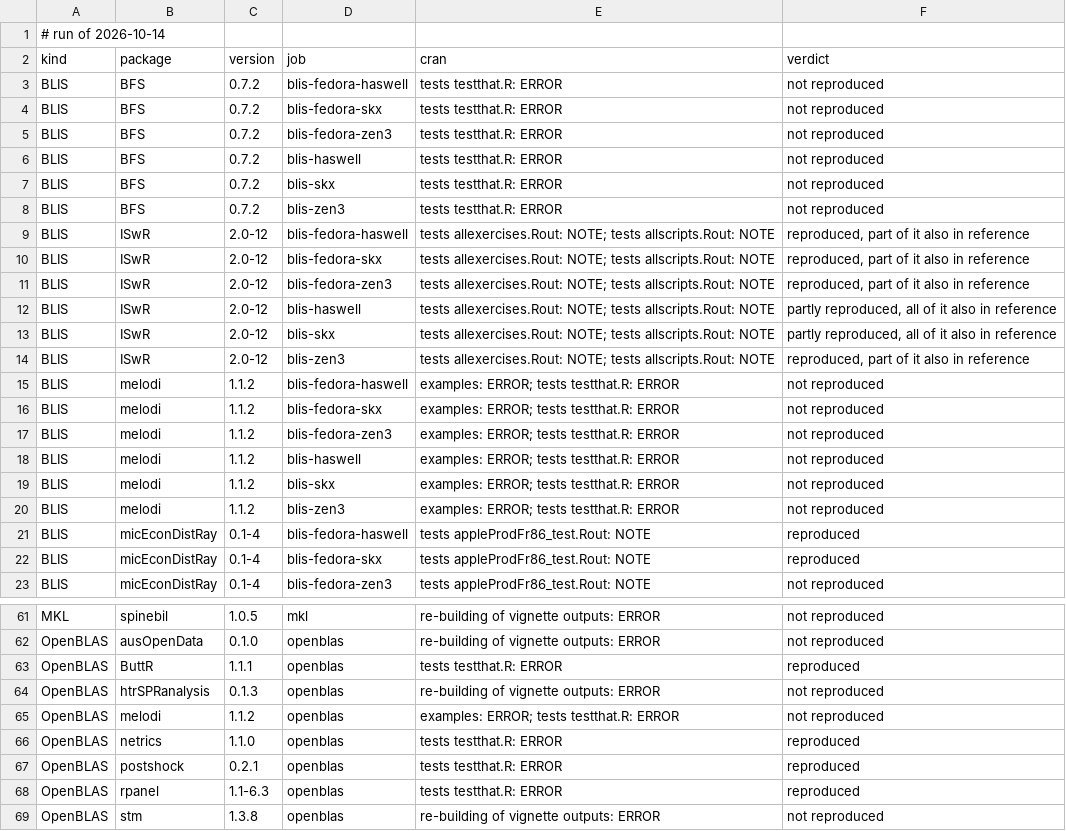
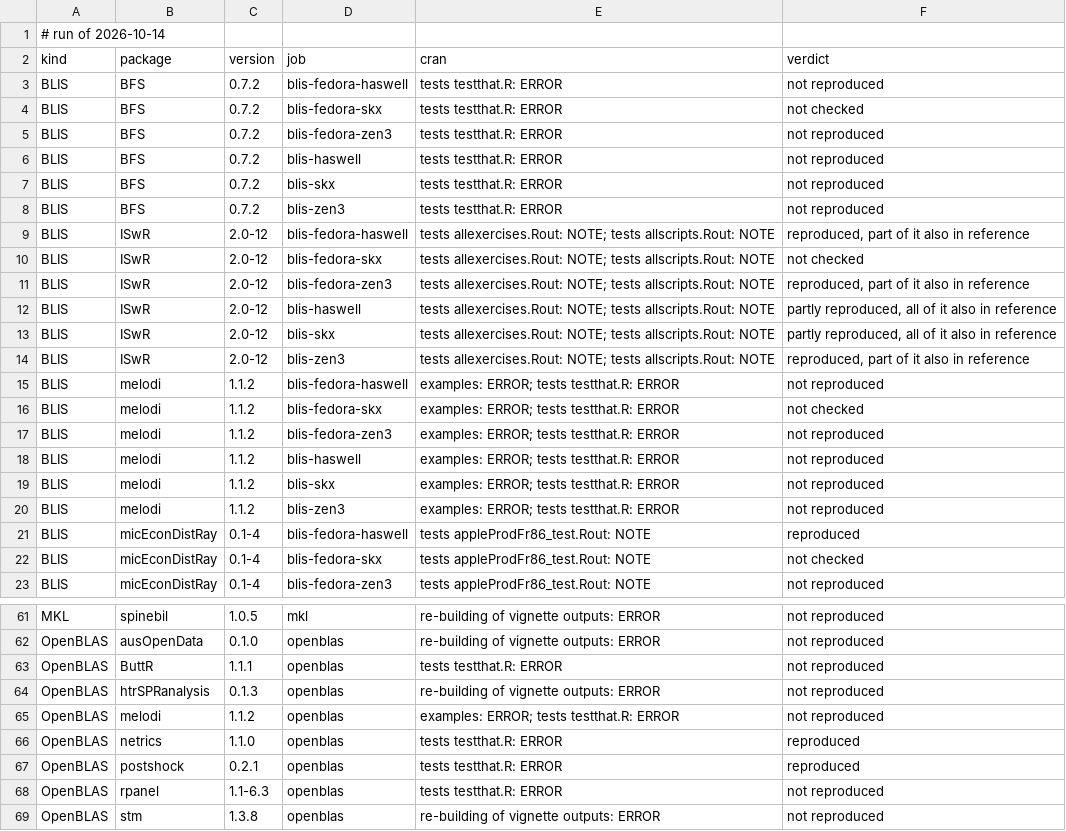
Before and after one commit to coatless/docker-r-check, a TSV file: eval/daily.tsv, drawn as a sheet; only a part is shown, gaps mark what is left out; the diff covers the shown part only.

```diff
--- a/eval/daily.tsv
+++ b/eval/daily.tsv
@@ -3,3 +3,3 @@ kind	package	version	job	cran	verdict
 BLIS	BFS	0.7.2	blis-fedora-haswell	tests testthat.R: ERROR	not reproduced
-BLIS	BFS	0.7.2	blis-fedora-skx	tests testthat.R: ERROR	not reproduced
+BLIS	BFS	0.7.2	blis-fedora-skx	tests testthat.R: ERROR	not checked
 BLIS	BFS	0.7.2	blis-fedora-zen3	tests testthat.R: ERROR	not reproduced
@@ -9,3 +9,3 @@ BLIS	BFS	0.7.2	blis-zen3	tests testthat.R: ERROR	not reproduced
 BLIS	ISwR	2.0-12	blis-fedora-haswell	tests allexercises.Rout: NOTE; tests allscripts.Rout: NOTE	reproduced, part of it also in reference
-BLIS	ISwR	2.0-12	blis-fedora-skx	tests allexercises.Rout: NOTE; tests allscripts.Rout: NOTE	reproduced, part of it also in reference
+BLIS	ISwR	2.0-12	blis-fedora-skx	tests allexercises.Rout: NOTE; tests allscripts.Rout: NOTE	not checked
 BLIS	ISwR	2.0-12	blis-fedora-zen3	tests allexercises.Rout: NOTE; tests allscripts.Rout: NOTE	reproduced, part of it also in reference
@@ -15,3 +15,3 @@ BLIS	ISwR	2.0-12	blis-zen3	tests allexercises.Rout: NOTE; tests allscripts.Rout:
 BLIS	melodi	1.1.2	blis-fedora-haswell	examples: ERROR; tests testthat.R: ERROR	not reproduced
-BLIS	melodi	1.1.2	blis-fedora-skx	examples: ERROR; tests testthat.R: ERROR	not reproduced
+BLIS	melodi	1.1.2	blis-fedora-skx	examples: ERROR; tests testthat.R: ERROR	not checked
 BLIS	melodi	1.1.2	blis-fedora-zen3	examples: ERROR; tests testthat.R: ERROR	not reproduced
@@ -21,3 +21,3 @@ BLIS	melodi	1.1.2	blis-zen3	examples: ERROR; tests testthat.R: ERROR	not reprodu
 BLIS	micEconDistRay	0.1-4	blis-fedora-haswell	tests appleProdFr86_test.Rout: NOTE	reproduced
-BLIS	micEconDistRay	0.1-4	blis-fedora-skx	tests appleProdFr86_test.Rout: NOTE	reproduced
+BLIS	micEconDistRay	0.1-4	blis-fedora-skx	tests appleProdFr86_test.Rout: NOTE	not checked
 BLIS	micEconDistRay	0.1-4	blis-fedora-zen3	tests appleProdFr86_test.Rout: NOTE	not reproduced
@@ -62,3 +62,3 @@ MKL	spinebil	1.0.5	mkl	re-building of vignette outputs: ERROR	not reproduced
 OpenBLAS	ausOpenData	0.1.0	openblas	re-building of vignette outputs: ERROR	not reproduced
-OpenBLAS	ButtR	1.1.1	openblas	tests testthat.R: ERROR	reproduced
+OpenBLAS	ButtR	1.1.1	openblas	tests testthat.R: ERROR	not reproduced
 OpenBLAS	htrSPRanalysis	0.1.3	openblas	re-building of vignette outputs: ERROR	not reproduced
@@ -67,3 +67,3 @@ OpenBLAS	netrics	1.1.0	openblas	tests testthat.R: ERROR	reproduced
 OpenBLAS	postshock	0.2.1	openblas	tests testthat.R: ERROR	reproduced
-OpenBLAS	rpanel	1.1-6.3	openblas	tests testthat.R: ERROR	reproduced
+OpenBLAS	rpanel	1.1-6.3	openblas	tests testthat.R: ERROR	not reproduced
 OpenBLAS	stm	1.3.8	openblas	re-building of vignette outputs: ERROR	not reproduced
```
Also changed, not shown: 5 edited cells elsewhere in this file, 1 other file.
